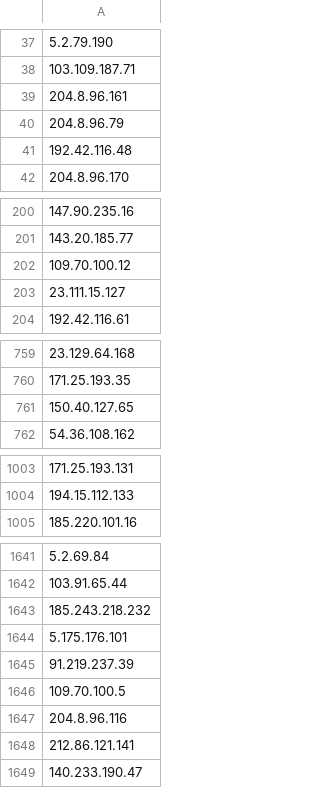
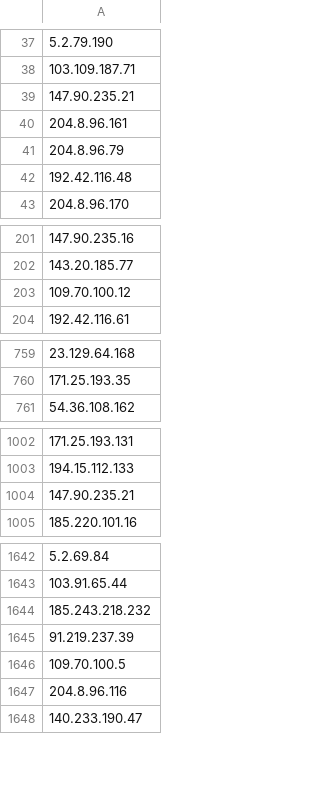
Before and after one commit to jjewitt/TOR_List, a CSV file: lists/exit_nodes.csv, drawn as a sheet; only a part is shown, gaps mark what is left out; removed rows and columns are numbered as before the commit, all else as after; the diff covers the shown part only; the diff names each change by its address in the sheet, - before the commit and + after, or states it on an @@ line.

```diff
--- a/lists/exit_nodes.csv
+++ b/lists/exit_nodes.csv
+row 39: 147.90.235.21
-row 203: 23.111.15.127
-row 761: 150.40.127.65
+row 1004: 147.90.235.21
-row 1644: 5.175.176.101
-row 1648: 212.86.121.141
```
Also changed, not shown: 3 added rows and 1 edited cell elsewhere in this file, lists/guard_nodes.csv, lists/recent_nodes.csv, 1 other file.
